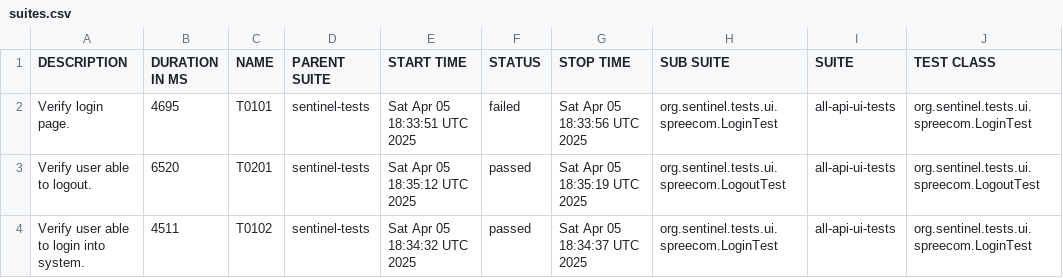
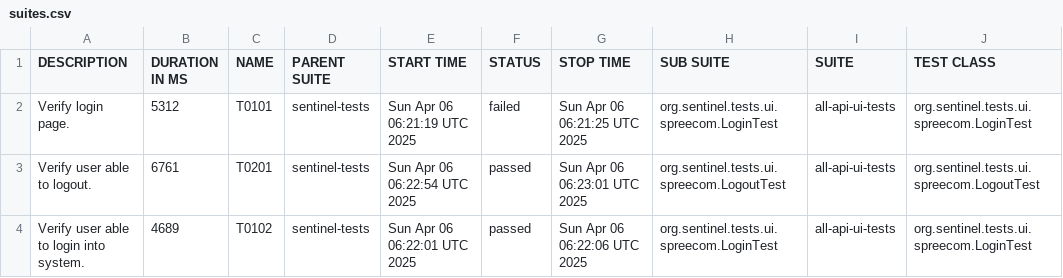
Before and after one commit to swapnildamate/sentinel-tests, a CSV file: data/suites.csv, drawn as a sheet; only a part is shown; the diff names each change by its address in the sheet, - before the commit and + after, or states it on an @@ line.

```diff
--- a/data/suites.csv
+++ b/data/suites.csv
-B2 (DURATION IN MS): 4695
+B2 (DURATION IN MS): 5312
-E2 (START TIME): Sat Apr 05 18:33:51 UTC 2025
+E2 (START TIME): Sun Apr 06 06:21:19 UTC 2025
-G2 (STOP TIME): Sat Apr 05 18:33:56 UTC 2025
+G2 (STOP TIME): Sun Apr 06 06:21:25 UTC 2025
-B3 (DURATION IN MS): 6520
+B3 (DURATION IN MS): 6761
-E3 (START TIME): Sat Apr 05 18:35:12 UTC 2025
+E3 (START TIME): Sun Apr 06 06:22:54 UTC 2025
-G3 (STOP TIME): Sat Apr 05 18:35:19 UTC 2025
+G3 (STOP TIME): Sun Apr 06 06:23:01 UTC 2025
-B4 (DURATION IN MS): 4511
+B4 (DURATION IN MS): 4689
-E4 (START TIME): Sat Apr 05 18:34:32 UTC 2025
+E4 (START TIME): Sun Apr 06 06:22:01 UTC 2025
-G4 (STOP TIME): Sat Apr 05 18:34:37 UTC 2025
+G4 (STOP TIME): Sun Apr 06 06:22:06 UTC 2025
```
Also changed, not shown: 41 other files.
